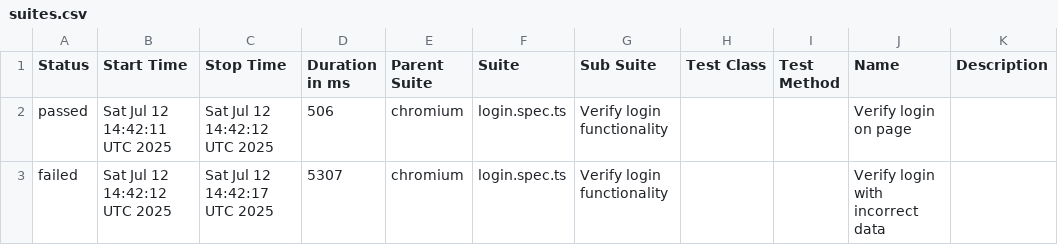
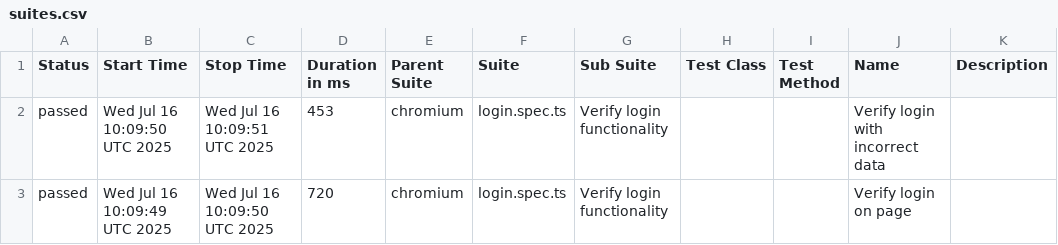
Before and after one commit to haite4/playwright_practice, a CSV file: data/suites.csv, drawn as a sheet.

```diff
--- a/data/suites.csv
+++ b/data/suites.csv
@@ -1,3 +1,3 @@
 "Status","Start Time","Stop Time","Duration in ms","Parent Suite","Suite","Sub Suite","Test Class","Test Method","Name","Description"
-"passed","Sat Jul 12 14:42:11 UTC 2025","Sat Jul 12 14:42:12 UTC 2025","506","chromium","login.spec.ts","Verify login functionality","","","Verify login on page",""
-"failed","Sat Jul 12 14:42:12 UTC 2025","Sat Jul 12 14:42:17 UTC 2025","5307","chromium","login.spec.ts","Verify login functionality","","","Verify login with incorrect data",""
+"passed","Wed Jul 16 10:09:50 UTC 2025","Wed Jul 16 10:09:51 UTC 2025","453","chromium","login.spec.ts","Verify login functionality","","","Verify login with incorrect data",""
+"passed","Wed Jul 16 10:09:49 UTC 2025","Wed Jul 16 10:09:50 UTC 2025","720","chromium","login.spec.ts","Verify login functionality","","","Verify login on page",""
```
Also changed, not shown: 30 other files.
